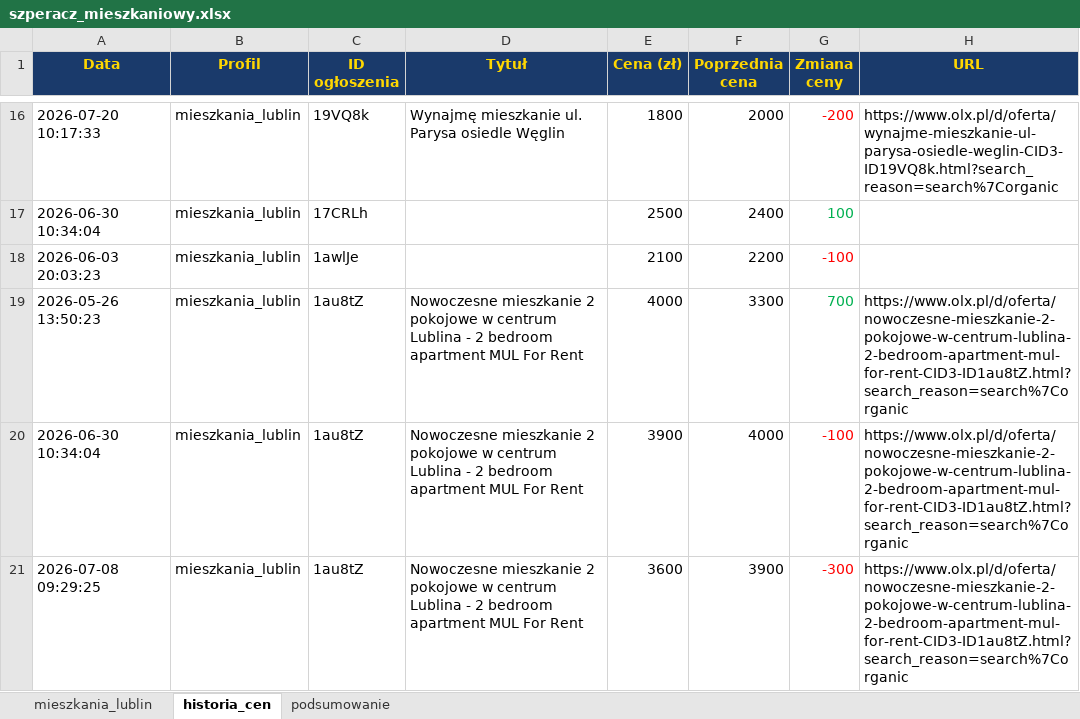
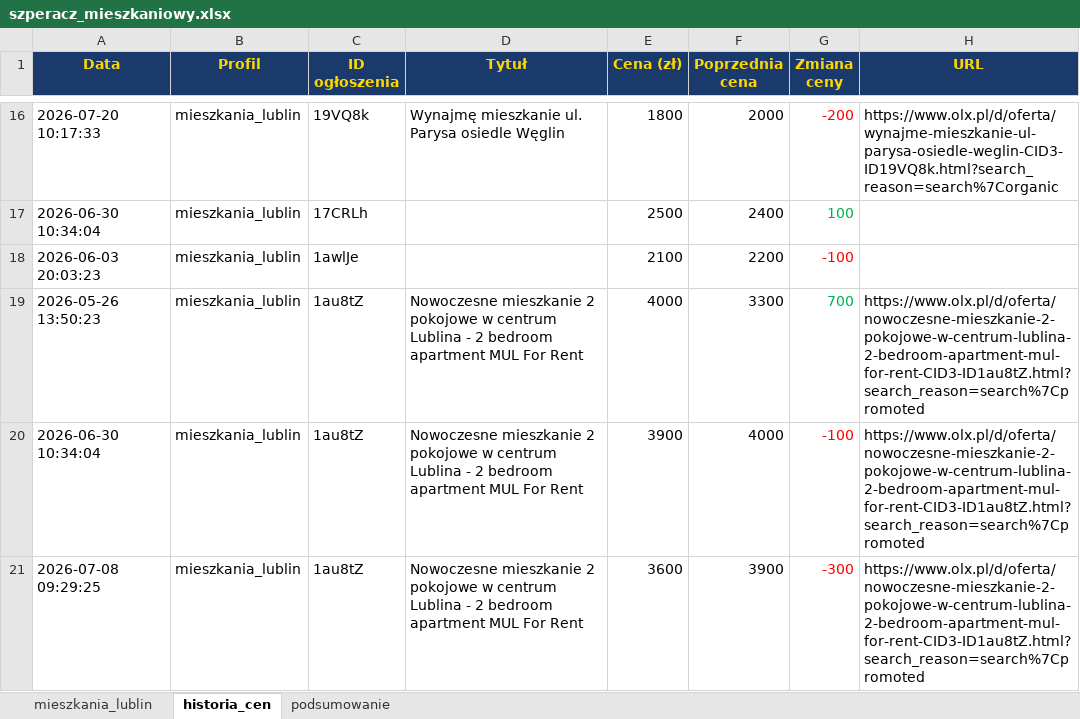
Before and after one commit to Bonaventura-EW/SZPERACZ-MIESZKANIOWY, an Excel workbook: data/szperacz_mieszkaniowy.xlsx, sheet historia_cen, drawn as a sheet; only a part is shown, gaps mark what is left out; values as stored, in another font and other column widths than the file's, no borders; the diff covers the shown part only; the diff names each change by its address in the sheet, - before the commit and + after, or states it on an @@ line.

```diff
--- a/data/szperacz_mieszkaniowy.xlsx (sheet historia_cen)
+++ b/data/szperacz_mieszkaniowy.xlsx (sheet historia_cen)
-H19:H21 (URL): https://www.olx.pl/d/oferta/nowoczesne-mieszkanie-2-pokojowe-w-centrum-lublina-2-bedroom-apartment-mul-for-rent-CID3-ID1au8tZ.html?search_reason=search%7Corganic
+H19:H21 (URL): https://www.olx.pl/d/oferta/nowoczesne-mieszkanie-2-pokojowe-w-centrum-lublina-2-bedroom-apartment-mul-for-rent-CID3-ID1au8tZ.html?search_reason=search%7Cpromoted
```
Also changed, not shown: 10 added rows, 9 removed rows and 26 edited cells elsewhere in this sheet, sheet mieszkania_lublin, sheet podsumowanie, 4 other files.
